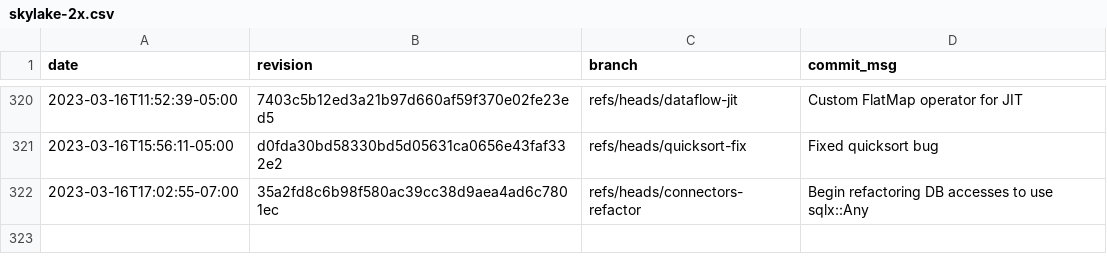
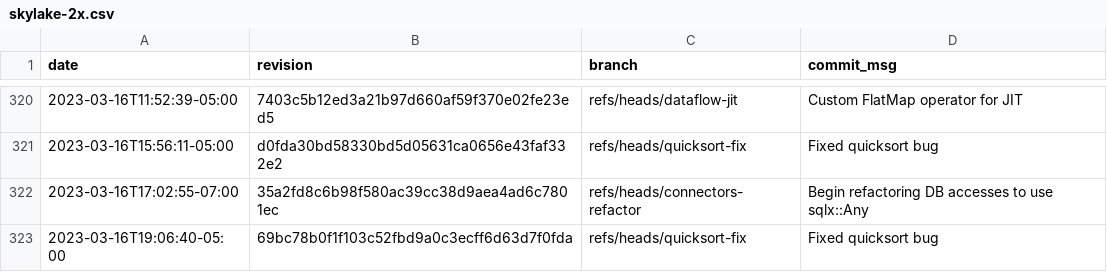
Before and after one commit to gz/dbsp-benchmarks, a CSV file: _data/skylake-2x.csv, drawn as a sheet; only a part is shown, gaps mark what is left out.

Commit message:
Added benchmark results for 69bc78b0f1f103c52fbd9a0c3ecff6d63d7f0fda.

```diff
--- a/_data/skylake-2x.csv
+++ b/_data/skylake-2x.csv
@@ -322 +322,2 @@ date,revision,branch,commit_msg
 "2023-03-16T17:02:55-07:00","35a2fd8c6b98f580ac39cc38d9aea4ad6c7801ec","refs/heads/connectors-refactor","Begin refactoring DB accesses to use sqlx::Any"
+"2023-03-16T19:06:40-05:00","69bc78b0f1f103c52fbd9a0c3ecff6d63d7f0fda","refs/heads/quicksort-fix","Fixed quicksort bug"
```
Also changed, not shown: 8 other files.
